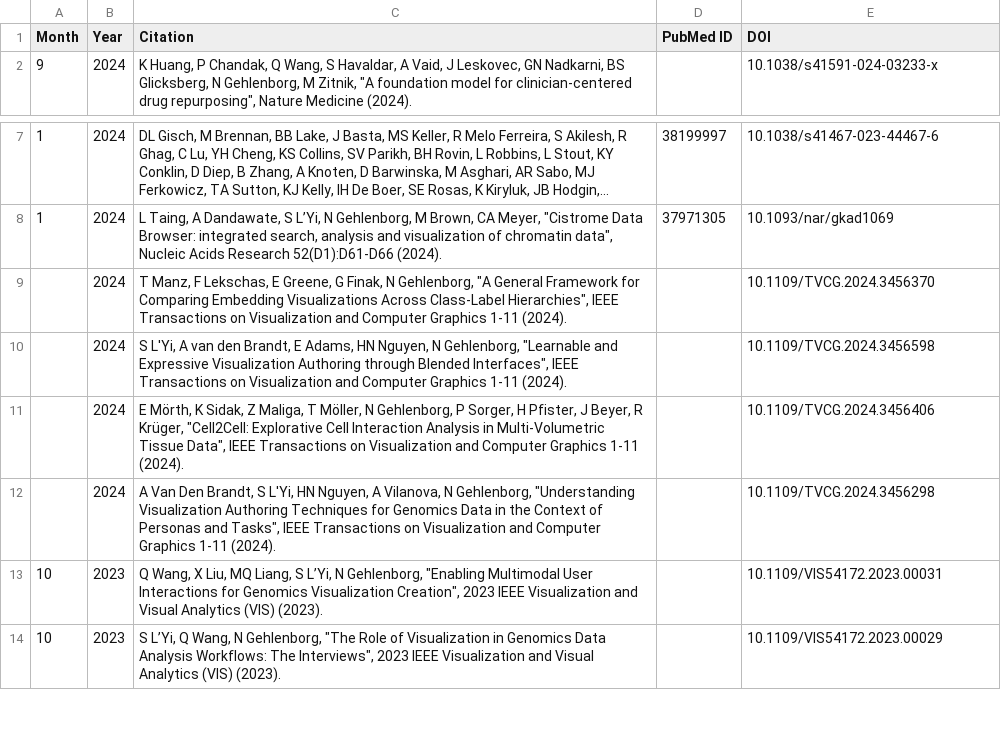
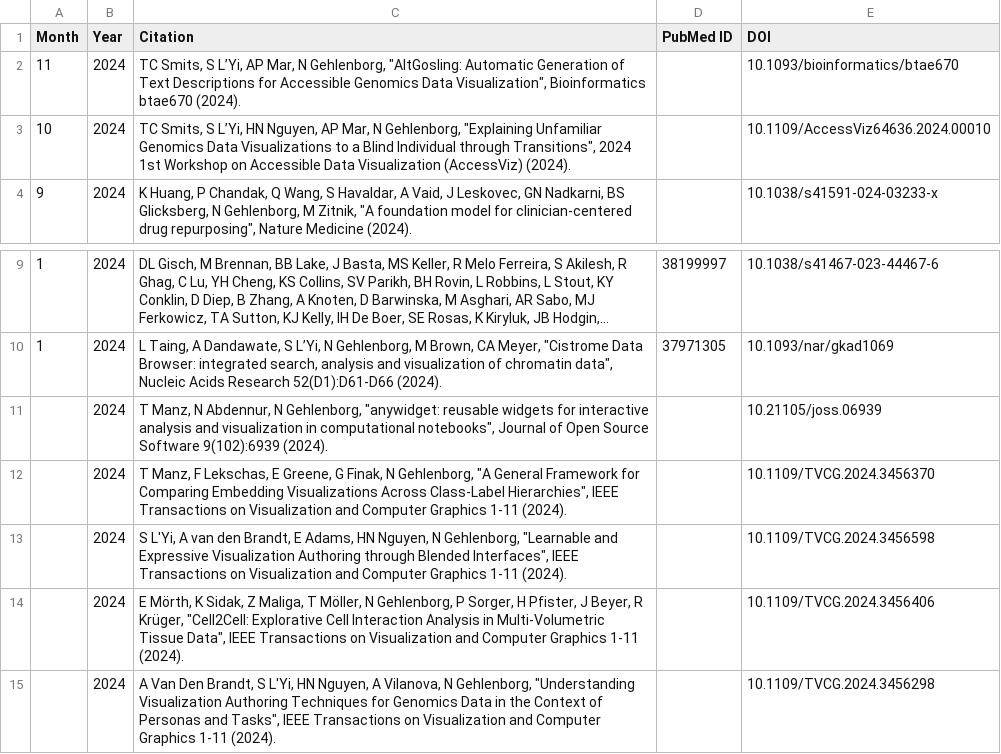
Before and after one commit to hms-dbmi/gehlenborglab-website, a CSV file: assets/papers/pubs.csv, drawn as a sheet; only a part is shown, gaps mark what is left out; the shorter side is filled out with more unchanged rows; long unchanged cells end in …; the diff names each change by its address in the sheet, - before the commit and + after, or states it on an @@ line.

```diff
--- a/assets/papers/pubs.csv
+++ b/assets/papers/pubs.csv
+row 2: 11 | 2024 | TC Smits, S L’Yi, AP Mar, N Gehlenborg, "AltGosling: Automatic Generation of Text Descriptions for Accessible Genomics Data Visualization", Bioinformatics btae670 (2024). |  | 10.1093/bioinformatics/btae670
+row 3: 10 | 2024 | TC Smits, S L’Yi, HN Nguyen, AP Mar, N Gehlenborg, "Explaining Unfamiliar Genomics Data Visualizations to a Blind Individual through Transitions", 2024 1st Workshop on Accessible Data Visualization (AccessViz) (2024). |  | 10.1109/AccessViz64636.2024.00010
+row 11:  | 2024 | T Manz, N Abdennur, N Gehlenborg, "anywidget: reusable widgets for interactive analysis and visualization in computational notebooks", Journal of Open Source Software 9(102):6939 (2024). |  | 10.21105/joss.06939
```
Also changed, not shown: assets/papers/preprints.csv.
